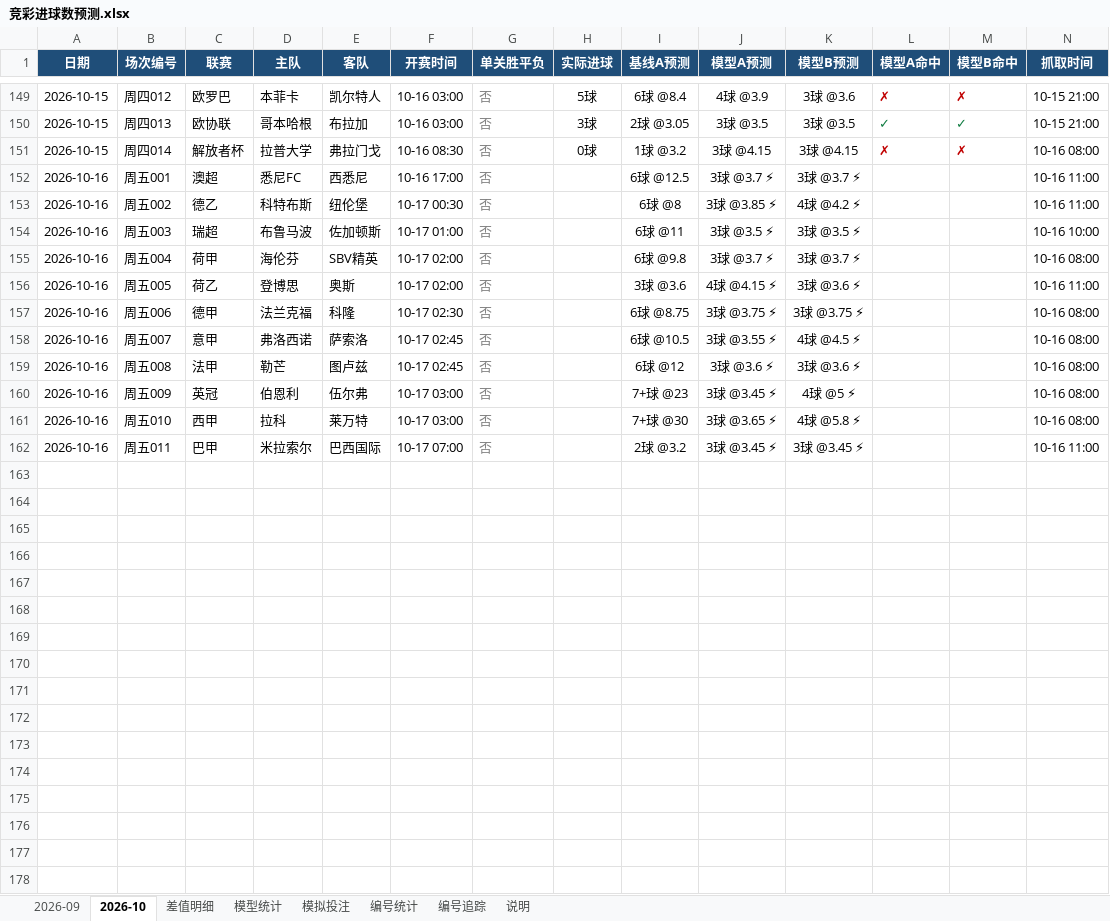
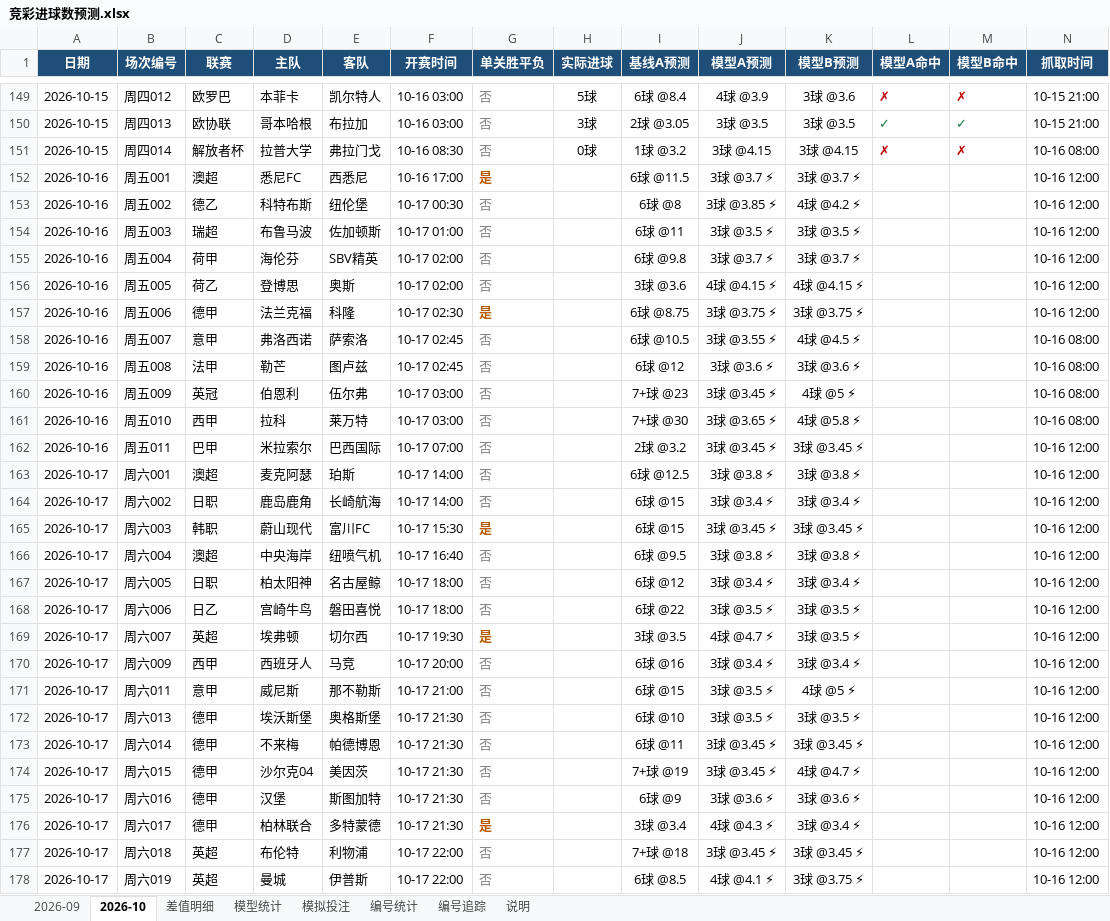
Before and after one commit to chuangyuyu/jingcai, an Excel workbook: docs/excel/竞彩进球数预测.xlsx, sheet 2026-10, drawn as a sheet; only a part is shown, gaps mark what is left out; values as stored, in another font and other column widths than the file's, no borders; rows hold the shown columns only; the diff covers the shown part only; the diff names each change by its address in the sheet, - before the commit and + after, or states it on an @@ line.

```diff
--- a/docs/excel/竞彩进球数预测.xlsx (sheet 2026-10)
+++ b/docs/excel/竞彩进球数预测.xlsx (sheet 2026-10)
-G152 (单关胜平负): 否
+G152 (单关胜平负): 是
@@ G152 bold: off → on, text colour: #808080 → #B85C00 @@
-I152 (基线A预测): 6球 @12.5
+I152 (基线A预测): 6球 @11.5
-N152:N153 (抓取时间): 10-16 11:00
+N152:N153 (抓取时间): 10-16 12:00
-N154 (抓取时间): 10-16 10:00
+N154 (抓取时间): 10-16 12:00
-N155 (抓取时间): 10-16 08:00
+N155 (抓取时间): 10-16 12:00
-K156 (模型B预测): 3球 @3.6 ⚡
+K156 (模型B预测): 4球 @4.15 ⚡
-N156 (抓取时间): 10-16 11:00
+N156 (抓取时间): 10-16 12:00
-G157 (单关胜平负): 否
+G157 (单关胜平负): 是
@@ G157 bold: off → on, text colour: #808080 → #B85C00 @@
-N157 (抓取时间): 10-16 08:00
+N157 (抓取时间): 10-16 12:00
-N162 (抓取时间): 10-16 11:00
+N162 (抓取时间): 10-16 12:00
+row 163: 2026-10-17 | 周六001 | 澳超 | 麦克阿瑟 | 珀斯 | 10-17 14:00 | 否 |  | 6球 @12.5 | 3球 @3.8 ⚡ | 3球 @3.8 ⚡ |  |  | 10-16 12:00
+row 164: 2026-10-17 | 周六002 | 日职 | 鹿岛鹿角 | 长崎航海 | 10-17 14:00 | 否 |  | 6球 @15 | 3球 @3.4 ⚡ | 3球 @3.4 ⚡ |  |  | 10-16 12:00
+row 165: 2026-10-17 | 周六003 | 韩职 | 蔚山现代 | 富川FC | 10-17 15:30 | 是 |  | 6球 @15 | 3球 @3.45 ⚡ | 3球 @3.45 ⚡ |  |  | 10-16 12:00
+row 166: 2026-10-17 | 周六004 | 澳超 | 中央海岸 | 纽喷气机 | 10-17 16:40 | 否 |  | 6球 @9.5 | 3球 @3.8 ⚡ | 3球 @3.8 ⚡ |  |  | 10-16 12:00
+row 167: 2026-10-17 | 周六005 | 日职 | 柏太阳神 | 名古屋鲸 | 10-17 18:00 | 否 |  | 6球 @12 | 3球 @3.4 ⚡ | 3球 @3.4 ⚡ |  |  | 10-16 12:00
+row 168: 2026-10-17 | 周六006 | 日乙 | 宫崎牛鸟 | 磐田喜悦 | 10-17 18:00 | 否 |  | 6球 @22 | 3球 @3.5 ⚡ | 3球 @3.5 ⚡ |  |  | 10-16 12:00
+row 169: 2026-10-17 | 周六007 | 英超 | 埃弗顿 | 切尔西 | 10-17 19:30 | 是 |  | 3球 @3.5 | 4球 @4.7 ⚡ | 3球 @3.5 ⚡ |  |  | 10-16 12:00
+row 170: 2026-10-17 | 周六009 | 西甲 | 西班牙人 | 马竞 | 10-17 20:00 | 否 |  | 6球 @16 | 3球 @3.4 ⚡ | 3球 @3.4 ⚡ |  |  | 10-16 12:00
+row 171: 2026-10-17 | 周六011 | 意甲 | 威尼斯 | 那不勒斯 | 10-17 21:00 | 否 |  | 6球 @15 | 3球 @3.5 ⚡ | 4球 @5 ⚡ |  |  | 10-16 12:00
+row 172: 2026-10-17 | 周六013 | 德甲 | 埃沃斯堡 | 奥格斯堡 | 10-17 21:30 | 否 |  | 6球 @10 | 3球 @3.5 ⚡ | 3球 @3.5 ⚡ |  |  | 10-16 12:00
+row 173: 2026-10-17 | 周六014 | 德甲 | 不来梅 | 帕德博恩 | 10-17 21:30 | 否 |  | 6球 @11 | 3球 @3.45 ⚡ | 3球 @3.45 ⚡ |  |  | 10-16 12:00
+row 174: 2026-10-17 | 周六015 | 德甲 | 沙尔克04 | 美因茨 | 10-17 21:30 | 否 |  | 7+球 @19 | 3球 @3.45 ⚡ | 4球 @4.7 ⚡ |  |  | 10-16 12:00
+row 175: 2026-10-17 | 周六016 | 德甲 | 汉堡 | 斯图加特 | 10-17 21:30 | 否 |  | 6球 @9 | 3球 @3.6 ⚡ | 3球 @3.6 ⚡ |  |  | 10-16 12:00
+row 176: 2026-10-17 | 周六017 | 德甲 | 柏林联合 | 多特蒙德 | 10-17 21:30 | 是 |  | 3球 @3.4 | 4球 @4.3 ⚡ | 3球 @3.4 ⚡ |  |  | 10-16 12:00
+row 177: 2026-10-17 | 周六018 | 英超 | 布伦特 | 利物浦 | 10-17 22:00 | 否 |  | 7+球 @18 | 3球 @3.45 ⚡ | 3球 @3.45 ⚡ |  |  | 10-16 12:00
+row 178: 2026-10-17 | 周六019 | 英超 | 曼城 | 伊普斯 | 10-17 22:00 | 否 |  | 6球 @8.5 | 4球 @4.1 ⚡ | 3球 @3.75 ⚡ |  |  | 10-16 12:00
```
Also changed, not shown: 18 added rows elsewhere in this sheet, sheet 差值明细, sheet 模型统计, 7 other files.
